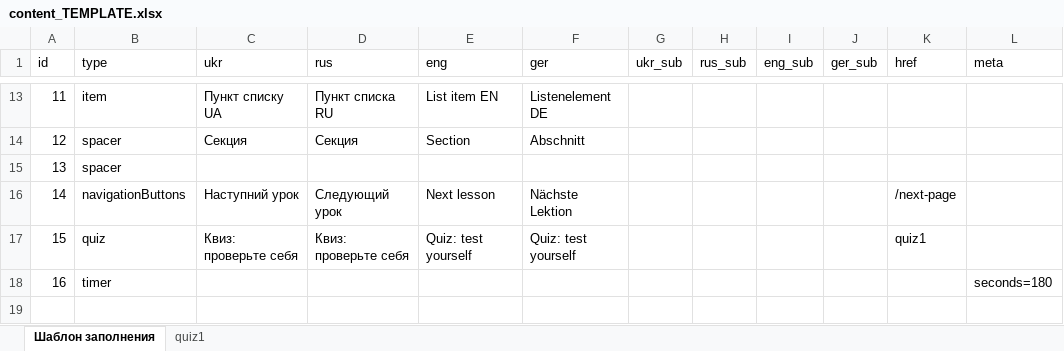
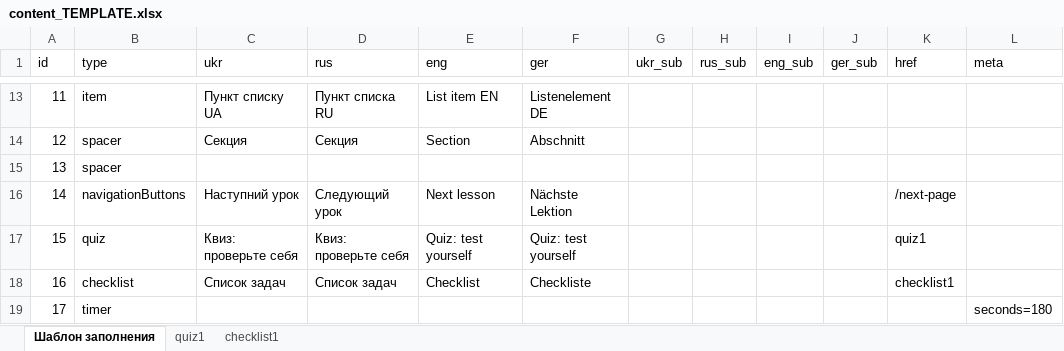
Before and after one commit to EugeneRusinsh1991/namipmu_app, an Excel workbook: src/content/content_TEMPLATE.xlsx, sheet Шаблон заполнения, drawn as a sheet; only a part is shown, gaps mark what is left out; values as stored, in another font and other column widths than the file's, no borders; addresses are those after the commit; the diff names each change by its address in the sheet, - before the commit and + after, or states it on an @@ line.

```diff
--- a/src/content/content_TEMPLATE.xlsx (sheet Шаблон заполнения)
+++ b/src/content/content_TEMPLATE.xlsx (sheet Шаблон заполнения)
+sheet tab: checklist1
+row 18: 16 | checklist | Список задач | Список задач | Checklist | Checkliste |  |  |  |  | checklist1
-A19 (id): 16
+A19 (id): 17
```
Also changed, not shown: src/content/content.xlsx, 10 other files.
